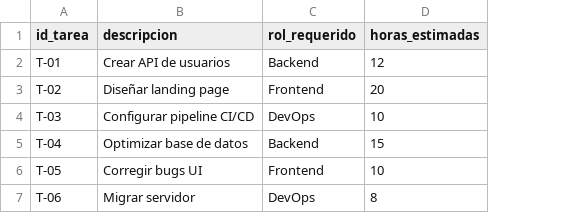
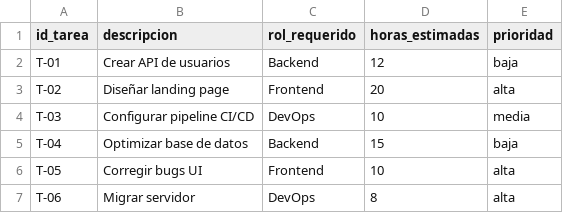
Before and after one commit to GonzaloSanz04/Resource-Allocator, a CSV file: data/backlog.csv, drawn as a sheet; the diff names each change by its address in the sheet, - before the commit and + after, or states it on an @@ line.

Commit message:
Añadidas prioridades

```diff
--- a/data/backlog.csv
+++ b/data/backlog.csv
+column E (prioridad), rows 2-7: baja | alta | media | baja | alta | alta
```
Also changed, not shown: 1 other file.
